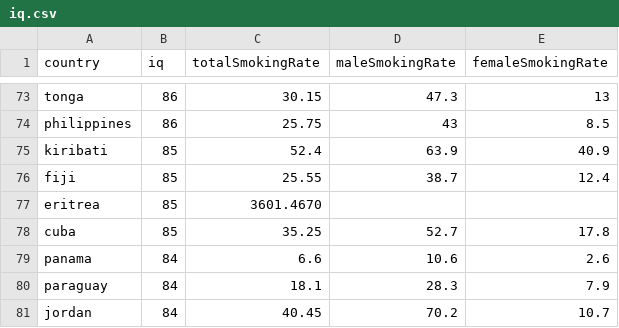
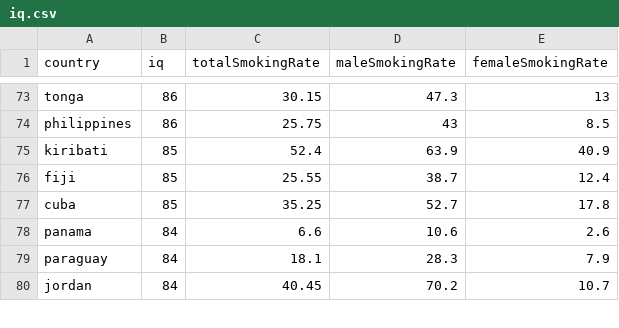
Before and after one commit to mskaa3/SADiSM, a CSV file: iq.csv, drawn as a sheet; only a part is shown, gaps mark what is left out; the diff names each change by its address in the sheet, - before the commit and + after, or states it on an @@ line.

Commit message:
Update iq.csv

```diff
--- a/iq.csv
+++ b/iq.csv
-row 77: eritrea | 85 | 3601.4670
```
